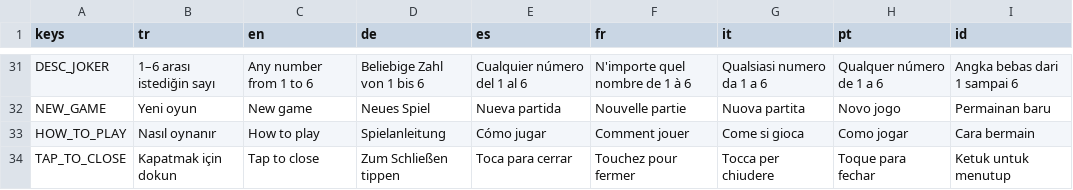
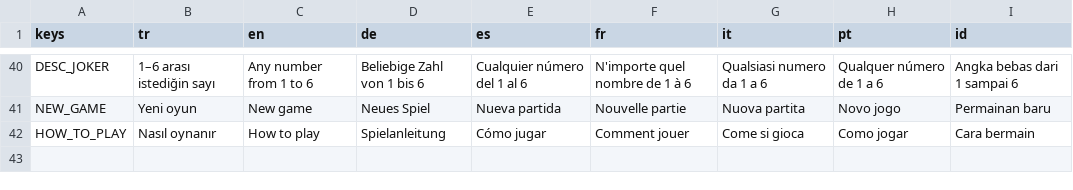
Before and after one commit to sezertanci/Pawnic, a CSV file: data/translations.csv, drawn as a sheet; only a part is shown, gaps mark what is left out; the diff covers the shown part only.

```diff
--- a/data/translations.csv
+++ b/data/translations.csv
@@ -97,2 +58 @@ NEW_GAME,Yeni oyun,New game,Neues Spiel,Nueva partida,Nouvelle partie,Nuova part
 HOW_TO_PLAY,Nasıl oynanır,How to play,Spielanleitung,Cómo jugar,Comment jouer,Come si gioca,Como jogar,Cara bermain
-TAP_TO_CLOSE,Kapatmak için dokun,Tap to close,Zum Schließen tippen,Toca para cerrar,Touchez pour fermer,Tocca per chiudere,Toque para fechar,Ketuk untuk menutup
```
Also changed, not shown: 9 added rows and 25 edited cells elsewhere in this file, 54 other files.
